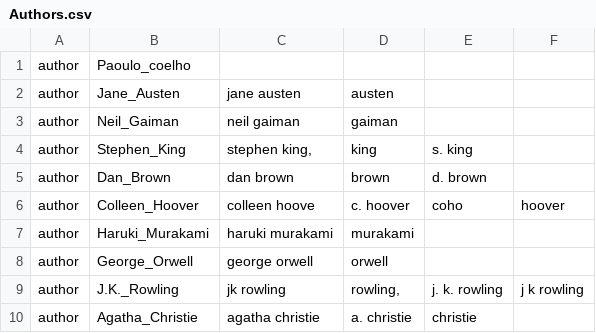
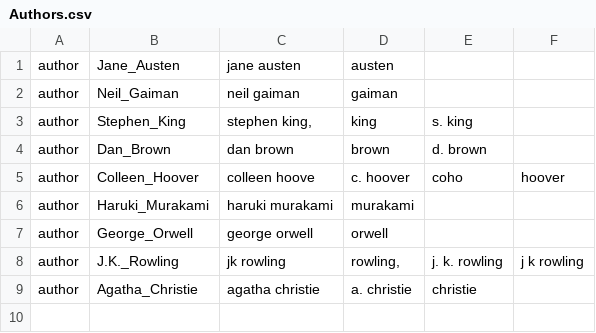
Before and after one commit to slashthose/PBEL-project, a CSV file: Book recommendation ChatBot - Watson/Watson Assistant/Entities/Authors.csv, drawn as a sheet.

Commit message:
Update Authors.csv

```diff
--- a/Book recommendation ChatBot - Watson/Watson Assistant/Entities/Authors.csv
+++ b/Book recommendation ChatBot - Watson/Watson Assistant/Entities/Authors.csv
@@ -1,2 +1 @@
-author,Paoulo_coelho,,,,
 author,Jane_Austen,jane austen,austen,,
```
